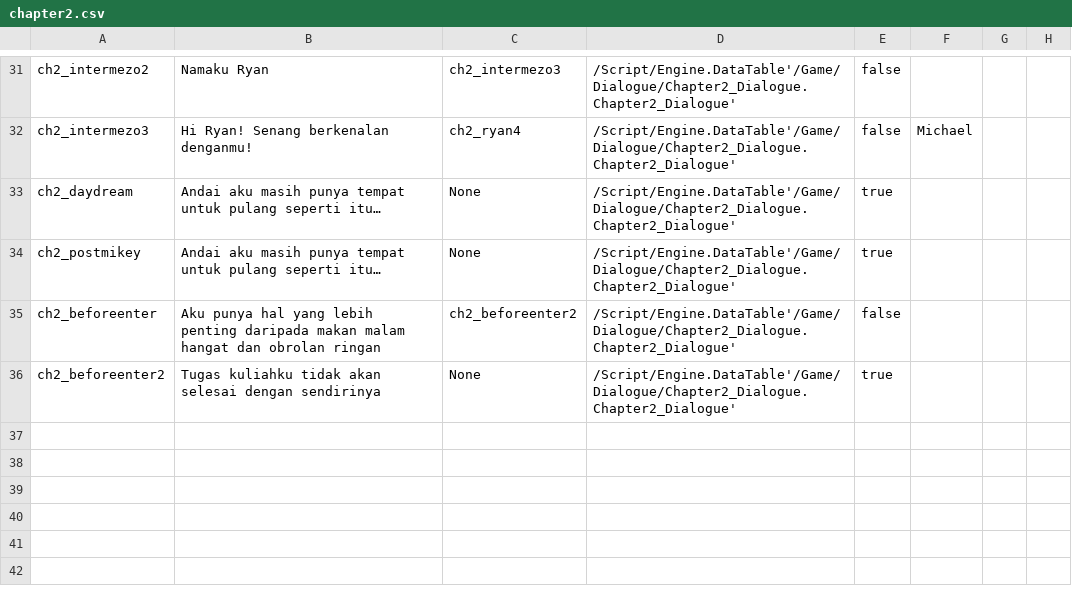
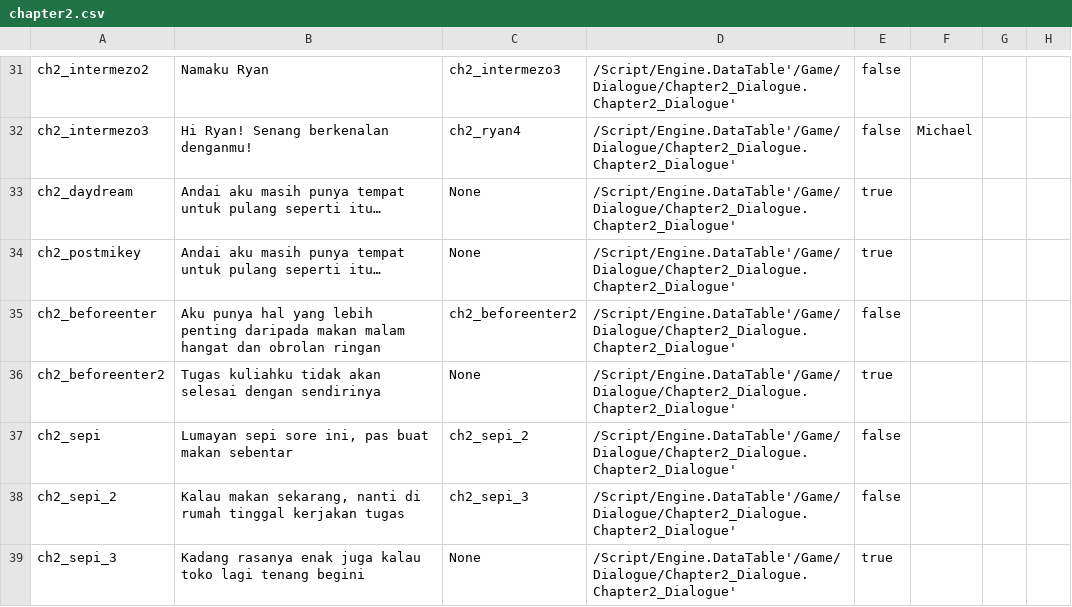
Before and after one commit to hwaye-ch/MyFirstGame_Satria, a CSV file: Content/Dialogue/chapter2.csv, drawn as a sheet; only a part is shown, gaps mark what is left out.

```diff
--- a/Content/Dialogue/chapter2.csv
+++ b/Content/Dialogue/chapter2.csv
@@ -36 +36,4 @@ ch2_beforeenter,Aku punya hal yang lebih penting daripada makan malam hangat dan
 ch2_beforeenter2,Tugas kuliahku tidak akan selesai dengan sendirinya,None,/Script/Engine.DataTable'/Game/Dialogue/Chapter2_Dialogue.Chapter2_Dialogue',true,,,
+ch2_sepi,"Lumayan sepi sore ini, pas buat makan sebentar",ch2_sepi_2,/Script/Engine.DataTable'/Game/Dialogue/Chapter2_Dialogue.Chapter2_Dialogue',false,,,
+ch2_sepi_2,"Kalau makan sekarang, nanti di rumah tinggal kerjakan tugas",ch2_sepi_3,/Script/Engine.DataTable'/Game/Dialogue/Chapter2_Dialogue.Chapter2_Dialogue',false,,,
+ch2_sepi_3,Kadang rasanya enak juga kalau toko lagi tenang begini,None,/Script/Engine.DataTable'/Game/Dialogue/Chapter2_Dialogue.Chapter2_Dialogue',true,,,
```
Also changed, not shown: 9 other files.
